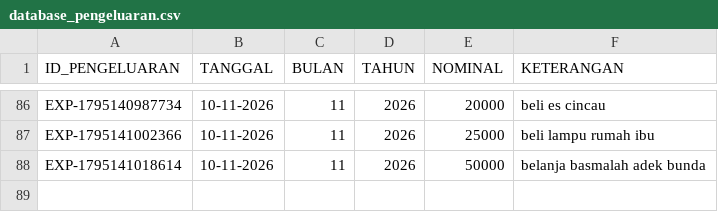
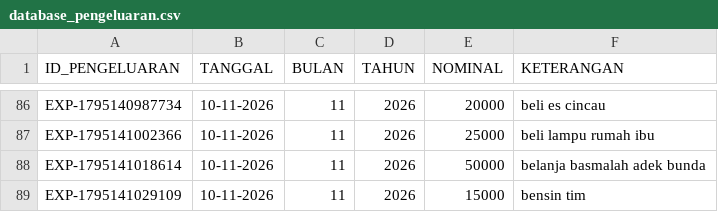
Before and after one commit to ilyasajha5-cpu/like-billing, a CSV file: database_pengeluaran.csv, drawn as a sheet; only a part is shown, gaps mark what is left out.

Commit message:
Fast-Sync database_pengeluaran.csv

```diff
--- a/database_pengeluaran.csv
+++ b/database_pengeluaran.csv
@@ -88 +88,2 @@ ID_PENGELUARAN,TANGGAL,BULAN,TAHUN,NOMINAL,KETERANGAN
 "EXP-1795141018614","10-11-2026","11","2026","50000","belanja basmalah adek bunda"
+"EXP-1795141029109","10-11-2026","11","2026","15000","bensin tim"
```
